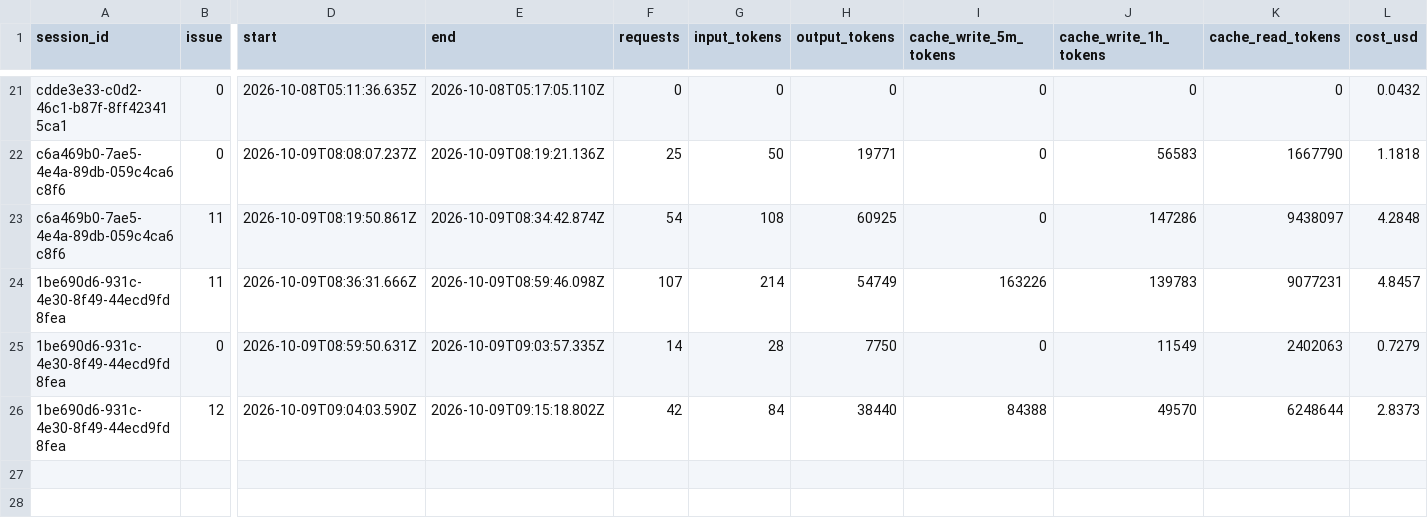
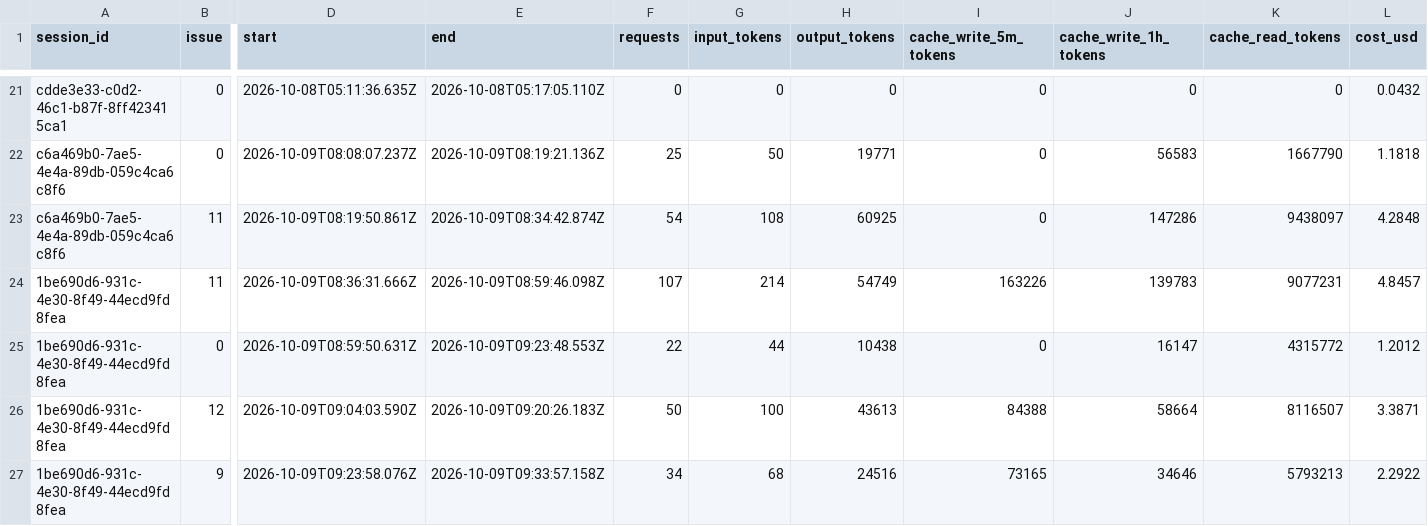
Before and after one commit to betoth/cantina, a CSV file: docs/ai-costs.csv, drawn as a sheet; only a part is shown, gaps mark what is left out; rows hold the shown columns only; the diff names each change by its address in the sheet, - before the commit and + after, or states it on an @@ line.

```diff
--- a/docs/ai-costs.csv
+++ b/docs/ai-costs.csv
-E25 (end): 2026-10-09T09:03:57.335Z
+E25 (end): 2026-10-09T09:23:48.553Z
-F25 (requests): 14
+F25 (requests): 22
-G25 (input_tokens): 28
+G25 (input_tokens): 44
-H25 (output_tokens): 7750
+H25 (output_tokens): 10438
-J25 (cache_write_1h_tokens): 11549
+J25 (cache_write_1h_tokens): 16147
-K25 (cache_read_tokens): 2402063
+K25 (cache_read_tokens): 4315772
-L25 (cost_usd): 0.7279
+L25 (cost_usd): 1.2012
-E26 (end): 2026-10-09T09:15:18.802Z
+E26 (end): 2026-10-09T09:20:26.183Z
-F26 (requests): 42
+F26 (requests): 50
-G26 (input_tokens): 84
+G26 (input_tokens): 100
-H26 (output_tokens): 38440
+H26 (output_tokens): 43613
-J26 (cache_write_1h_tokens): 49570
+J26 (cache_write_1h_tokens): 58664
-K26 (cache_read_tokens): 6248644
+K26 (cache_read_tokens): 8116507
-L26 (cost_usd): 2.8373
+L26 (cost_usd): 3.3871
+row 27: 1be690d6-931c-4e30-8f49-44ecd9fd8fea | 9 | 2026-10-09T09:23:58.076Z | 2026-10-09T09:33:57.158Z | 34 | 68 | 24516 | 73165 | 34646 | 5793213 | 2.2922
```
Also changed, not shown: 8 other files.
